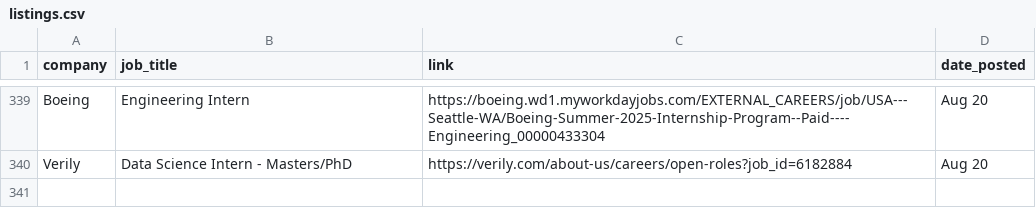
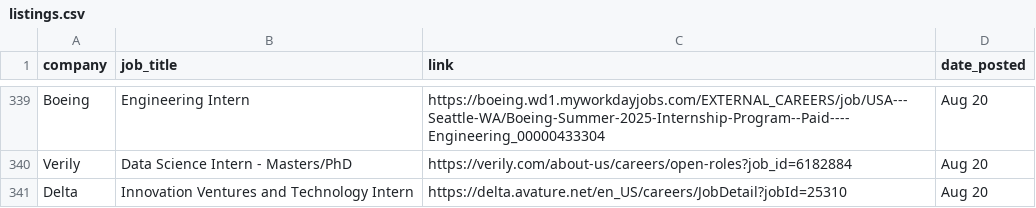
Before and after one commit to dannydxu1/job-monitor, a CSV file: listings.csv, drawn as a sheet; only a part is shown, gaps mark what is left out; the diff names each change by its address in the sheet, - before the commit and + after, or states it on an @@ line.

Commit message:
Append new job listings

```diff
--- a/listings.csv
+++ b/listings.csv
+row 341: Delta | Innovation Ventures and Technology Intern | https://delta.avature.net/en_US/careers/JobDetail?jobId=25310 | Aug 20
```
